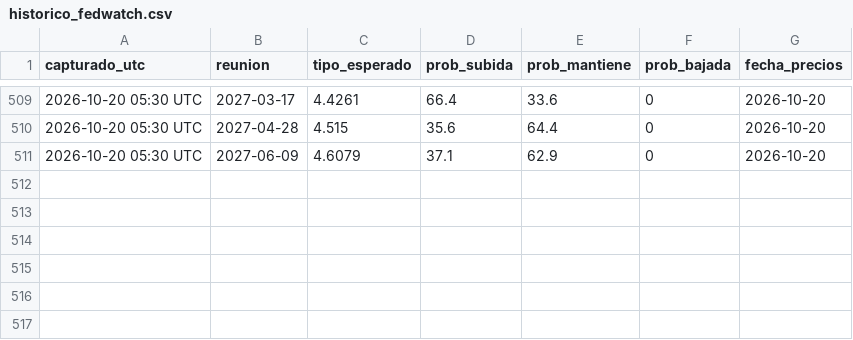
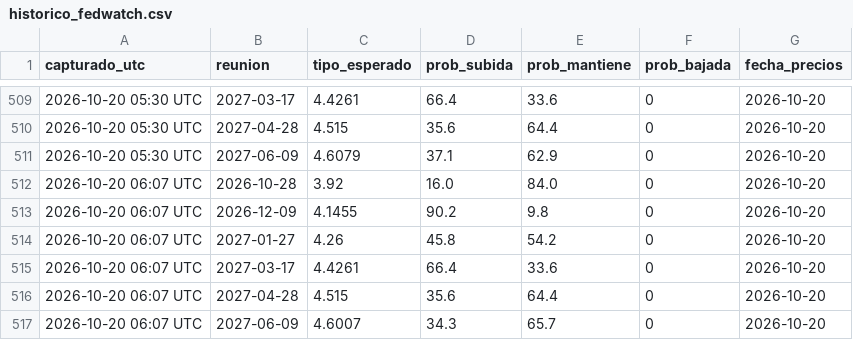
Before and after one commit to komonartisans-ops/nexora-terminal, a CSV file: data/historico_fedwatch.csv, drawn as a sheet; only a part is shown, gaps mark what is left out; the diff names each change by its address in the sheet, - before the commit and + after, or states it on an @@ line.

```diff
--- a/data/historico_fedwatch.csv
+++ b/data/historico_fedwatch.csv
+row 512: 2026-10-20 06:07 UTC | 2026-10-28 | 3.92 | 16.0 | 84.0 | 0 | 2026-10-20
+row 513: 2026-10-20 06:07 UTC | 2026-12-09 | 4.1455 | 90.2 | 9.8 | 0 | 2026-10-20
+row 514: 2026-10-20 06:07 UTC | 2027-01-27 | 4.26 | 45.8 | 54.2 | 0 | 2026-10-20
+row 515: 2026-10-20 06:07 UTC | 2027-03-17 | 4.4261 | 66.4 | 33.6 | 0 | 2026-10-20
+row 516: 2026-10-20 06:07 UTC | 2027-04-28 | 4.515 | 35.6 | 64.4 | 0 | 2026-10-20
+row 517: 2026-10-20 06:07 UTC | 2027-06-09 | 4.6007 | 34.3 | 65.7 | 0 | 2026-10-20
```
Also changed, not shown: data/ejecuciones.csv, data/historico_precios.csv, 27 other files.
